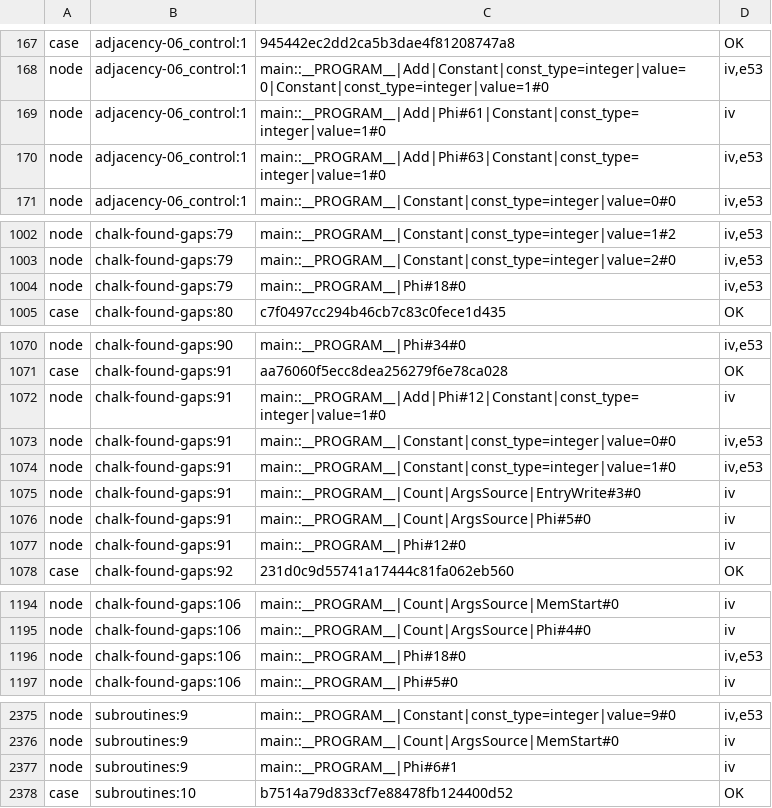
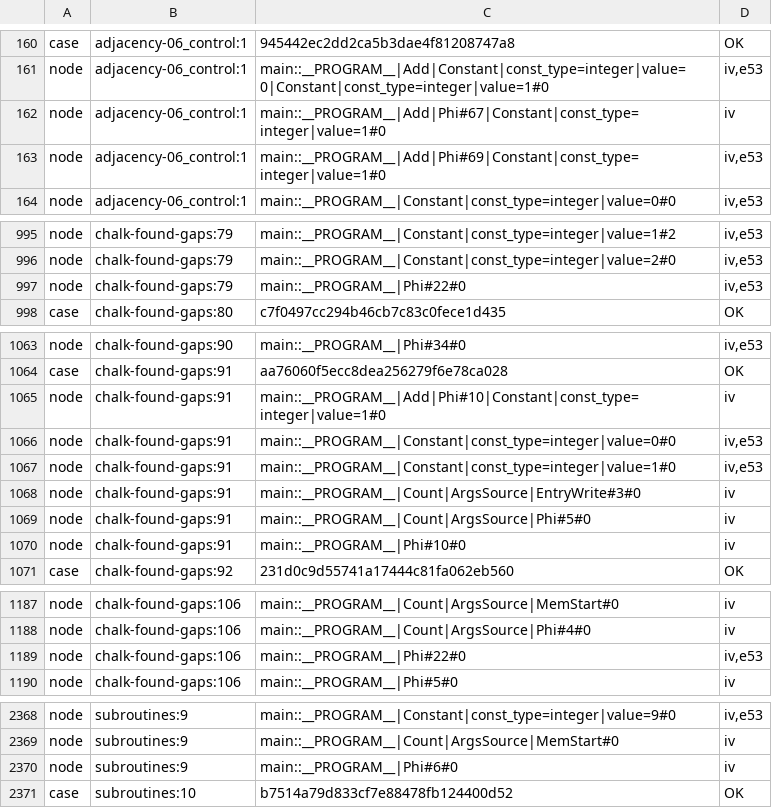
Before and after one commit to perigrin/chalk, a TSV file: t/bootstrap/ir/data/integer-intervals-oracle.tsv, drawn as a sheet; only a part is shown, gaps mark what is left out; the diff covers the shown part only.

```diff
--- a/t/bootstrap/ir/data/integer-intervals-oracle.tsv
+++ b/t/bootstrap/ir/data/integer-intervals-oracle.tsv
@@ -168,4 +161,4 @@ case	adjacency-06_control:1	945442ec2dd2ca5b3dae4f81208747a8	OK
 node	adjacency-06_control:1	main::__PROGRAM__|Add|Constant|const_type=integer|value=0|Constant|const_type=integer|value=1#0	iv,e53
-node	adjacency-06_control:1	main::__PROGRAM__|Add|Phi#61|Constant|const_type=integer|value=1#0	iv
-node	adjacency-06_control:1	main::__PROGRAM__|Add|Phi#63|Constant|const_type=integer|value=1#0	iv,e53
+node	adjacency-06_control:1	main::__PROGRAM__|Add|Phi#67|Constant|const_type=integer|value=1#0	iv
+node	adjacency-06_control:1	main::__PROGRAM__|Add|Phi#69|Constant|const_type=integer|value=1#0	iv,e53
 node	adjacency-06_control:1	main::__PROGRAM__|Constant|const_type=integer|value=0#0	iv,e53
@@ -1003,3 +996,3 @@ node	chalk-found-gaps:79	main::__PROGRAM__|Constant|const_type=integer|value=1#2
 node	chalk-found-gaps:79	main::__PROGRAM__|Constant|const_type=integer|value=2#0	iv,e53
-node	chalk-found-gaps:79	main::__PROGRAM__|Phi#18#0	iv,e53
+node	chalk-found-gaps:79	main::__PROGRAM__|Phi#22#0	iv,e53
 case	chalk-found-gaps:80	c7f0497cc294b46cb7c83c0fece1d435	OK
@@ -1071,3 +1064,3 @@ node	chalk-found-gaps:90	main::__PROGRAM__|Phi#34#0	iv,e53
 case	chalk-found-gaps:91	aa76060f5ecc8dea256279f6e78ca028	OK
-node	chalk-found-gaps:91	main::__PROGRAM__|Add|Phi#12|Constant|const_type=integer|value=1#0	iv
+node	chalk-found-gaps:91	main::__PROGRAM__|Add|Phi#10|Constant|const_type=integer|value=1#0	iv
 node	chalk-found-gaps:91	main::__PROGRAM__|Constant|const_type=integer|value=0#0	iv,e53
@@ -1076,3 +1069,3 @@ node	chalk-found-gaps:91	main::__PROGRAM__|Count|ArgsSource|EntryWrite#3#0	iv
 node	chalk-found-gaps:91	main::__PROGRAM__|Count|ArgsSource|Phi#5#0	iv
-node	chalk-found-gaps:91	main::__PROGRAM__|Phi#12#0	iv
+node	chalk-found-gaps:91	main::__PROGRAM__|Phi#10#0	iv
 case	chalk-found-gaps:92	231d0c9d55741a17444c81fa062eb560	OK
@@ -1195,3 +1188,3 @@ node	chalk-found-gaps:106	main::__PROGRAM__|Count|ArgsSource|MemStart#0	iv
 node	chalk-found-gaps:106	main::__PROGRAM__|Count|ArgsSource|Phi#4#0	iv
-node	chalk-found-gaps:106	main::__PROGRAM__|Phi#18#0	iv,e53
+node	chalk-found-gaps:106	main::__PROGRAM__|Phi#22#0	iv,e53
 node	chalk-found-gaps:106	main::__PROGRAM__|Phi#5#0	iv
@@ -2376,3 +2369,3 @@ node	subroutines:9	main::__PROGRAM__|Constant|const_type=integer|value=9#0	iv,e5
 node	subroutines:9	main::__PROGRAM__|Count|ArgsSource|MemStart#0	iv
-node	subroutines:9	main::__PROGRAM__|Phi#6#1	iv
+node	subroutines:9	main::__PROGRAM__|Phi#6#0	iv
 case	subroutines:10	b7514a79d833cf7e88478fb124400d52	OK
```
Also changed, not shown: 7 moved rows and 3 edited cells elsewhere in this file.
